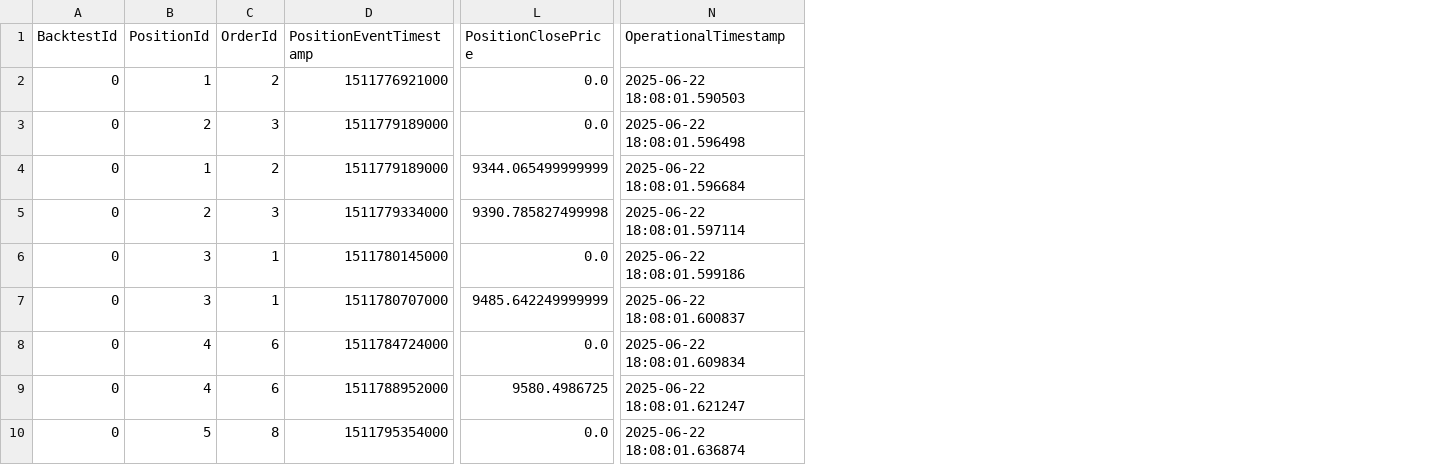
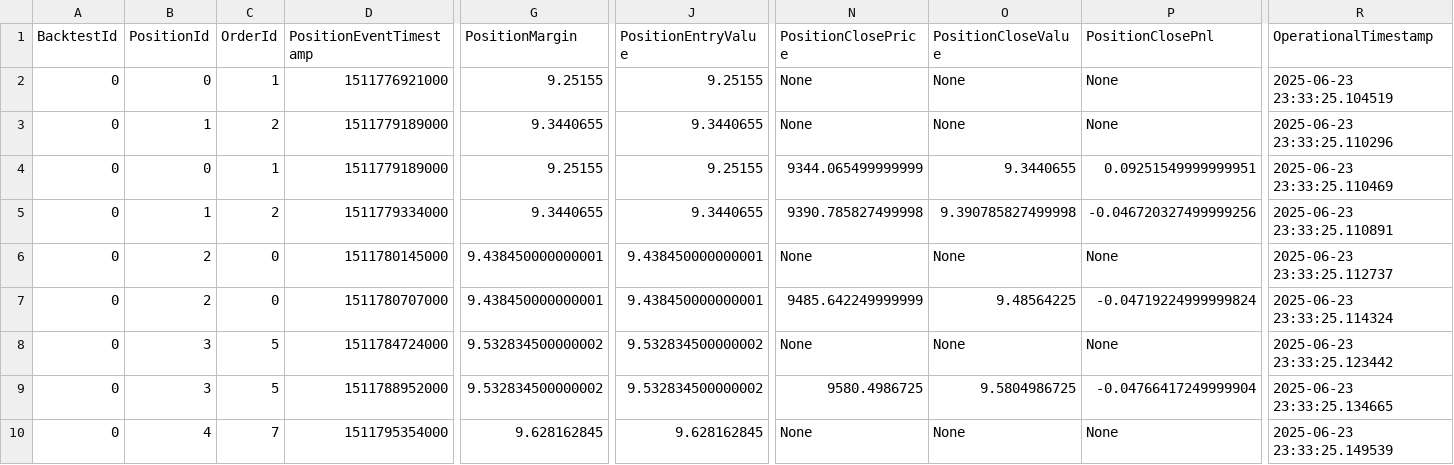
Before and after one commit to InfoFlower/Grid_Trading, a CSV file: src/OPE_V2/data/BACKTEST_OPE_DATA/POSITION.csv, drawn as a sheet; only a part is shown, gaps mark what is left out; addresses are those after the commit; the diff covers the shown part only; the diff names each change by its address in the sheet, - before the commit and + after, or states it on an @@ line.

Commit message:
Ajout var ds ORDER.csv et POSITION.csv

```diff
--- a/src/OPE_V2/data/BACKTEST_OPE_DATA/POSITION.csv
+++ b/src/OPE_V2/data/BACKTEST_OPE_DATA/POSITION.csv
+column G (PositionMargin), rows 2-10: 9.25155 | 9.3440655 | 9.25155 | 9.3440655 | 9.438450000000001 | 9.438450000000001 | 9.532834500000002 | 9.532834500000002 | 9.628162845
+column J (PositionEntryValue), rows 2-10: 9.25155 | 9.3440655 | 9.25155 | 9.3440655 | 9.438450000000001 | 9.438450000000001 | 9.532834500000002 | 9.532834500000002 | 9.628162845
+column O (PositionCloseValue), rows 2-10: None | None | 9.3440655 | 9.390785827499998 | None | 9.48564225 | None | 9.5804986725 | None
+column P (PositionClosePnl), rows 2-10: None | None | 0.09251549999999951 | -0.046720327499999256 | None | -0.04719224999999824 | None | -0.04766417249999904 | None
-B2 (PositionId): 1
+B2 (PositionId): 0
-C2 (OrderId): 2
+C2 (OrderId): 1
-N2:N3 (PositionClosePrice): 0.0
+N2:N3 (PositionClosePrice): None
-R2 (OperationalTimestamp): 2025-06-22 18:08:01.590503
+R2 (OperationalTimestamp): 2025-06-23 23:33:25.104519
-B3 (PositionId): 2
+B3 (PositionId): 1
-C3 (OrderId): 3
+C3 (OrderId): 2
-R3 (OperationalTimestamp): 2025-06-22 18:08:01.596498
+R3 (OperationalTimestamp): 2025-06-23 23:33:25.110296
-B4 (PositionId): 1
+B4 (PositionId): 0
-C4 (OrderId): 2
+C4 (OrderId): 1
-R4 (OperationalTimestamp): 2025-06-22 18:08:01.596684
+R4 (OperationalTimestamp): 2025-06-23 23:33:25.110469
-B5 (PositionId): 2
+B5 (PositionId): 1
-C5 (OrderId): 3
+C5 (OrderId): 2
-R5 (OperationalTimestamp): 2025-06-22 18:08:01.597114
+R5 (OperationalTimestamp): 2025-06-23 23:33:25.110891
-B6:B7 (PositionId): 3
+B6:B7 (PositionId): 2
-C6:C7 (OrderId): 1
+C6:C7 (OrderId): 0
-N6 (PositionClosePrice): 0.0
+N6 (PositionClosePrice): None
-R6 (OperationalTimestamp): 2025-06-22 18:08:01.599186
+R6 (OperationalTimestamp): 2025-06-23 23:33:25.112737
-R7 (OperationalTimestamp): 2025-06-22 18:08:01.600837
+R7 (OperationalTimestamp): 2025-06-23 23:33:25.114324
-B8:B9 (PositionId): 4
+B8:B9 (PositionId): 3
-C8:C9 (OrderId): 6
+C8:C9 (OrderId): 5
-N8 (PositionClosePrice): 0.0
+N8 (PositionClosePrice): None
-R8 (OperationalTimestamp): 2025-06-22 18:08:01.609834
+R8 (OperationalTimestamp): 2025-06-23 23:33:25.123442
-R9 (OperationalTimestamp): 2025-06-22 18:08:01.621247
+R9 (OperationalTimestamp): 2025-06-23 23:33:25.134665
-B10 (PositionId): 5
+B10 (PositionId): 4
-C10 (OrderId): 8
+C10 (OrderId): 7
-N10 (PositionClosePrice): 0.0
+N10 (PositionClosePrice): None
-R10 (OperationalTimestamp): 2025-06-22 18:08:01.636874
+R10 (OperationalTimestamp): 2025-06-23 23:33:25.149539
```
Also changed, not shown: 42 edited cells elsewhere in this file, src/OPE_V2/data/BACKTEST_OPE_DATA/BACKTEST.csv, src/OPE_V2/data/BACKTEST_OPE_DATA/ORDER.csv, 5 other files.
